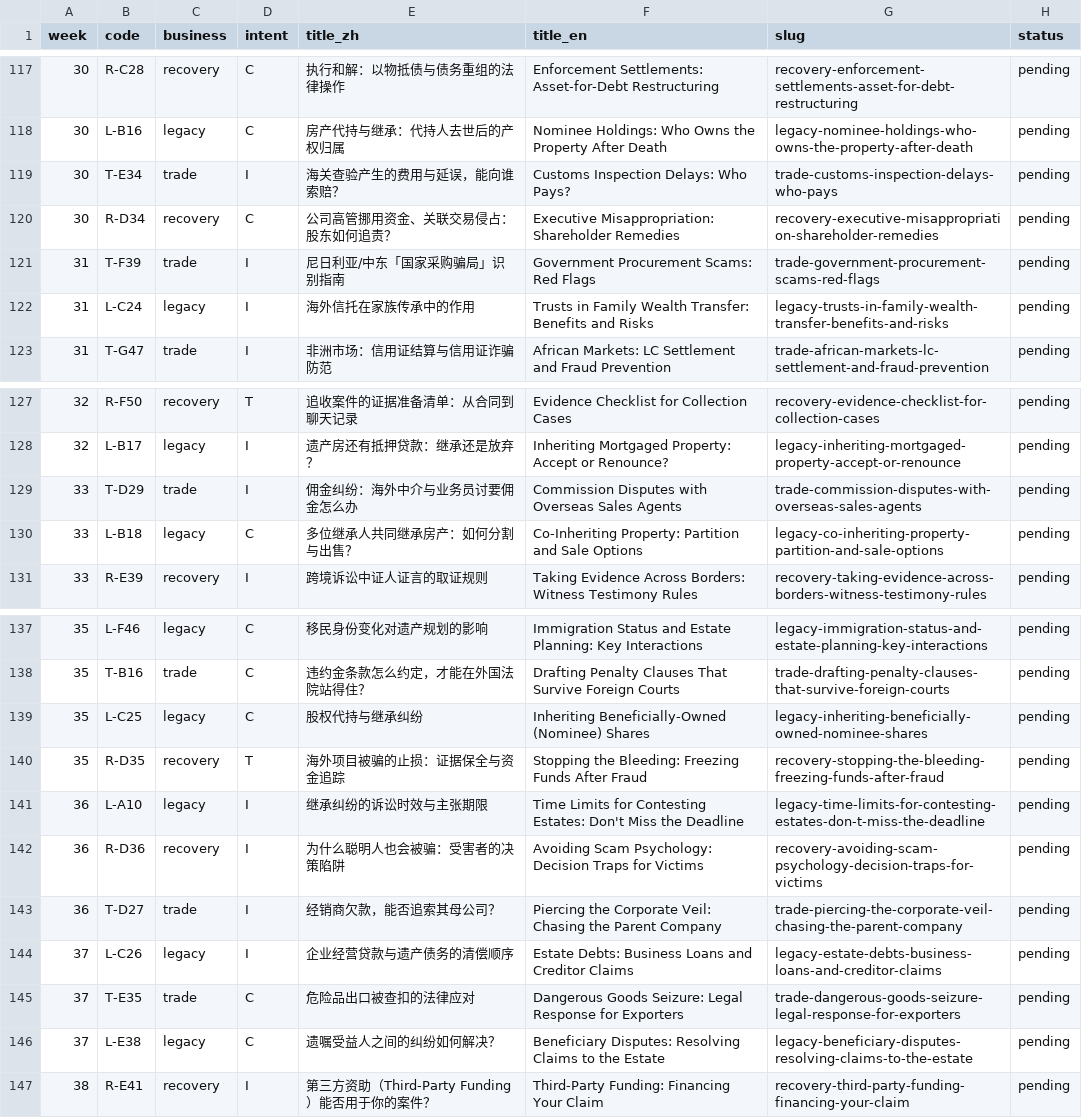
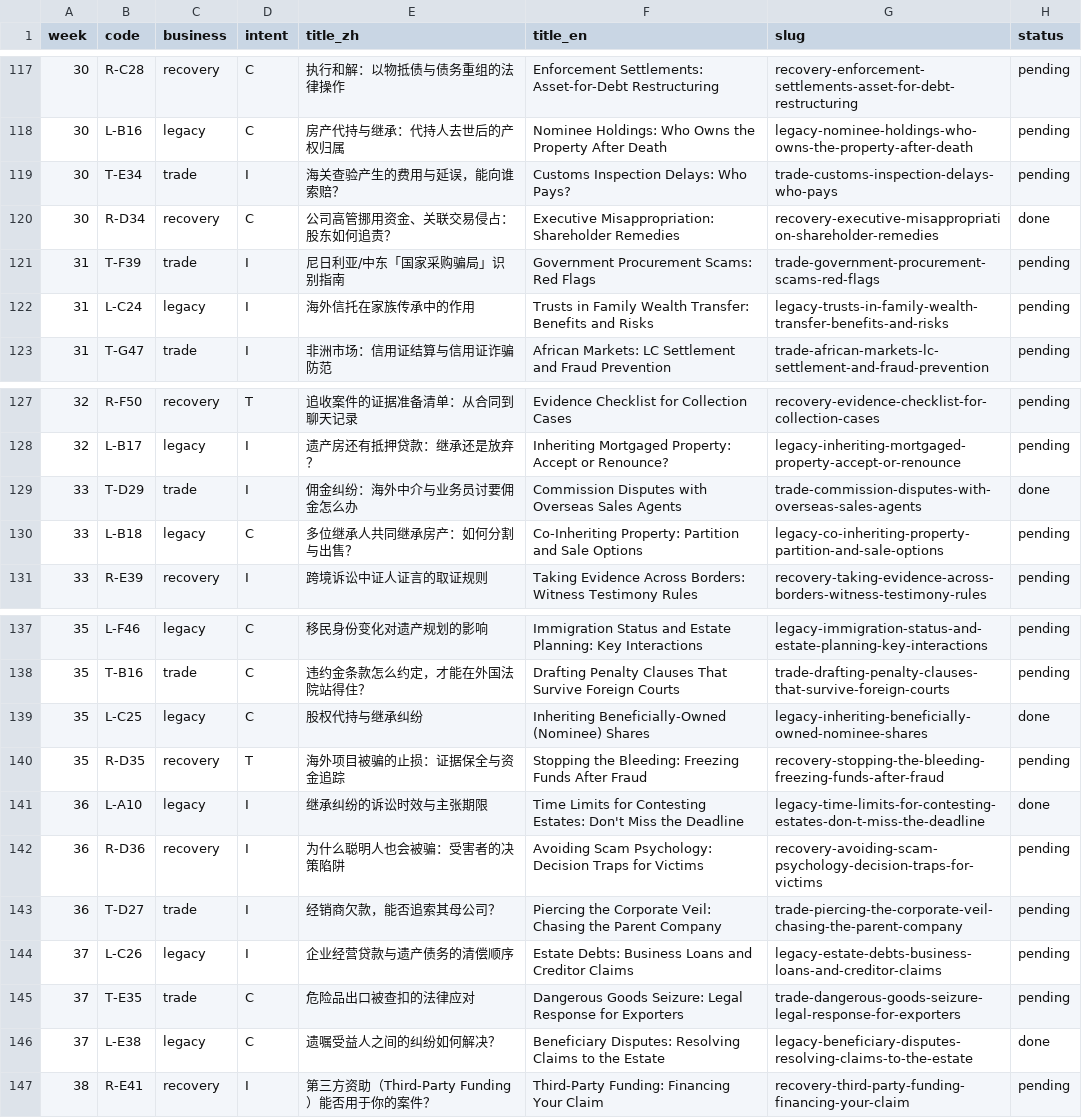
Before and after one commit to doublej9999/shenyuan-law-firm, a CSV file: docs/article-manifest.csv, drawn as a sheet; only a part is shown, gaps mark what is left out.

Commit message:
content: daily articles 5 篇 (W30,W33,W35,W36,W37) 高管侵占追责, 佣金纠纷, 股权代持继承, 继承时效, 遗嘱受益人纠纷 (#90)
Co-authored-by: doublej9999 <doublej9999@gmail.com>

```diff
--- a/docs/article-manifest.csv
+++ b/docs/article-manifest.csv
@@ -119,3 +119,3 @@
 30,T-E34,trade,I,海关查验产生的费用与延误，能向谁索赔？,Customs Inspection Delays: Who Pays?,trade-customs-inspection-delays-who-pays,pending
-30,R-D34,recovery,C,公司高管挪用资金、关联交易侵占：股东如何追责？,Executive Misappropriation: Shareholder Remedies,recovery-executive-misappropriation-shareholder-remedies,pending
+30,R-D34,recovery,C,公司高管挪用资金、关联交易侵占：股东如何追责？,Executive Misappropriation: Shareholder Remedies,recovery-executive-misappropriation-shareholder-remedies,done
 31,T-F39,trade,I,尼日利亚/中东「国家采购骗局」识别指南,Government Procurement Scams: Red Flags,trade-government-procurement-scams-red-flags,pending
@@ -128,3 +128,3 @@
 32,L-B17,legacy,I,遗产房还有抵押贷款：继承还是放弃？,Inheriting Mortgaged Property: Accept or Renounce?,legacy-inheriting-mortgaged-property-accept-or-renounce,pending
-33,T-D29,trade,I,佣金纠纷：海外中介与业务员讨要佣金怎么办,Commission Disputes with Overseas Sales Agents,trade-commission-disputes-with-overseas-sales-agents,pending
+33,T-D29,trade,I,佣金纠纷：海外中介与业务员讨要佣金怎么办,Commission Disputes with Overseas Sales Agents,trade-commission-disputes-with-overseas-sales-agents,done
 33,L-B18,legacy,C,多位继承人共同继承房产：如何分割与出售？,Co-Inheriting Property: Partition and Sale Options,legacy-co-inheriting-property-partition-and-sale-options,pending
@@ -138,5 +138,5 @@
 35,T-B16,trade,C,违约金条款怎么约定，才能在外国法院站得住？,Drafting Penalty Clauses That Survive Foreign Courts,trade-drafting-penalty-clauses-that-survive-foreign-courts,pending
-35,L-C25,legacy,C,股权代持与继承纠纷,Inheriting Beneficially-Owned (Nominee) Shares,legacy-inheriting-beneficially-owned-nominee-shares,pending
+35,L-C25,legacy,C,股权代持与继承纠纷,Inheriting Beneficially-Owned (Nominee) Shares,legacy-inheriting-beneficially-owned-nominee-shares,done
 35,R-D35,recovery,T,海外项目被骗的止损：证据保全与资金追踪,Stopping the Bleeding: Freezing Funds After Fraud,recovery-stopping-the-bleeding-freezing-funds-after-fraud,pending
-36,L-A10,legacy,I,继承纠纷的诉讼时效与主张期限,Time Limits for Contesting Estates: Don't Miss the Deadline,legacy-time-limits-for-contesting-estates-don-t-miss-the-deadline,pending
+36,L-A10,legacy,I,继承纠纷的诉讼时效与主张期限,Time Limits for Contesting Estates: Don't Miss the Deadline,legacy-time-limits-for-contesting-estates-don-t-miss-the-deadline,done
 36,R-D36,recovery,I,为什么聪明人也会被骗：受害者的决策陷阱,Avoiding Scam Psychology: Decision Traps for Victims,recovery-avoiding-scam-psychology-decision-traps-for-victims,pending
@@ -145,3 +145,3 @@
 37,T-E35,trade,C,危险品出口被查扣的法律应对,Dangerous Goods Seizure: Legal Response for Exporters,trade-dangerous-goods-seizure-legal-response-for-exporters,pending
-37,L-E38,legacy,C,遗嘱受益人之间的纠纷如何解决？,Beneficiary Disputes: Resolving Claims to the Estate,legacy-beneficiary-disputes-resolving-claims-to-the-estate,pending
+37,L-E38,legacy,C,遗嘱受益人之间的纠纷如何解决？,Beneficiary Disputes: Resolving Claims to the Estate,legacy-beneficiary-disputes-resolving-claims-to-the-estate,done
 38,R-E41,recovery,I,第三方资助（Third-Party Funding）能否用于你的案件？,Third-Party Funding: Financing Your Claim,recovery-third-party-funding-financing-your-claim,pending
```
Also changed, not shown: 6 other files.
